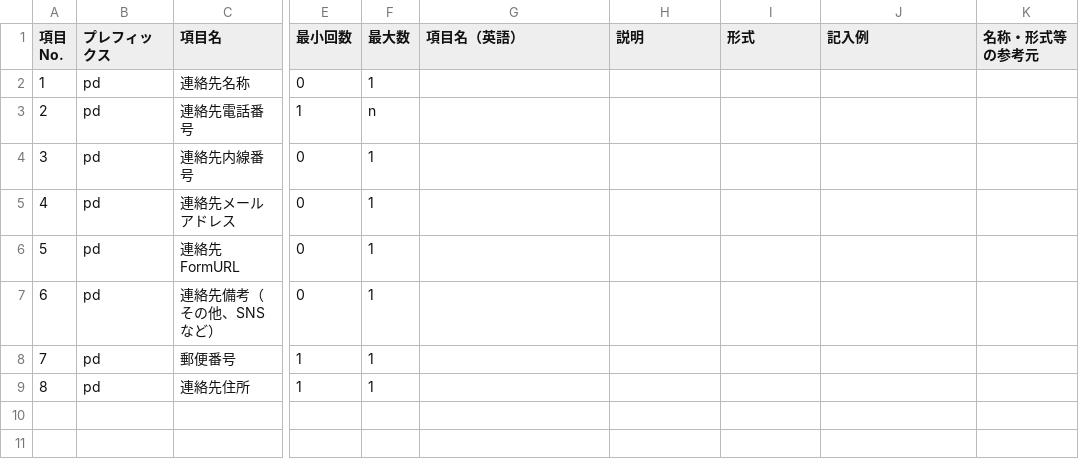
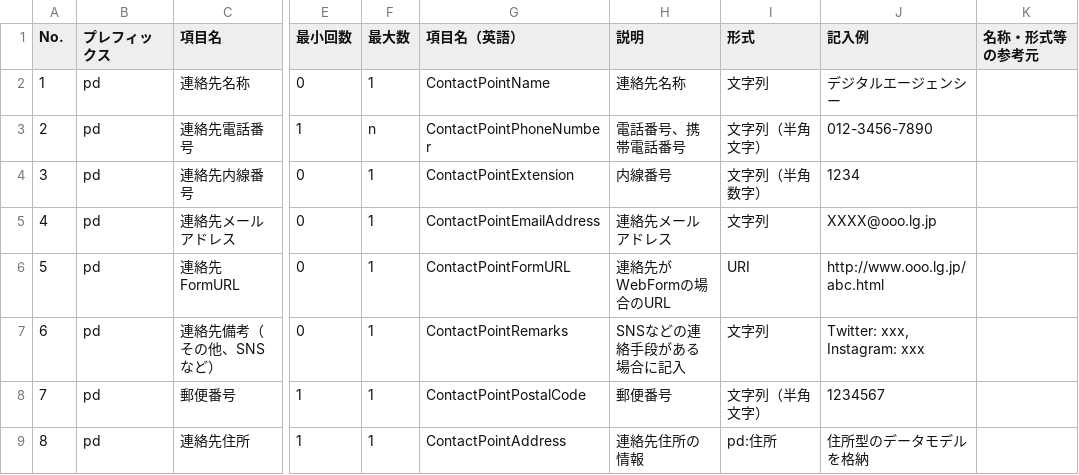
Before and after one commit to JDA-DM/GIF, a CSV file: misc/script/dmd_excel_to_csv/dmd_csv/個人連絡先.csv, drawn as a sheet; only a part is shown, gaps mark what is left out; ↵ is a line break in a cell; the diff names each change by its address in the sheet, - before the commit and + after, or states it on an @@ line.

```diff
--- a/misc/script/dmd_excel_to_csv/dmd_csv/個人連絡先.csv
+++ b/misc/script/dmd_excel_to_csv/dmd_csv/個人連絡先.csv
-A1: 項目 ↵ No.
+A1: No.
-G2 (項目名（英語）): (empty)
+G2 (項目名（英語）): ContactPointName
-H2 (説明): (empty)
+H2 (説明): 連絡先名称
-I2 (形式): (empty)
+I2 (形式): 文字列
-J2 (記入例): (empty)
+J2 (記入例): デジタルエージェンシー
-G3 (項目名（英語）): (empty)
+G3 (項目名（英語）): ContactPointPhoneNumber
-H3 (説明): (empty)
+H3 (説明): 電話番号、携帯電話番号
-I3 (形式): (empty)
+I3 (形式): 文字列（半角文字）
-J3 (記入例): (empty)
+J3 (記入例): 012-3456-7890
-G4 (項目名（英語）): (empty)
+G4 (項目名（英語）): ContactPointExtension
-H4 (説明): (empty)
+H4 (説明): 内線番号
-I4 (形式): (empty)
+I4 (形式): 文字列（半角数字）
-J4 (記入例): (empty)
+J4 (記入例): 1234
-G5 (項目名（英語）): (empty)
+G5 (項目名（英語）): ContactPointEmailAddress
-H5 (説明): (empty)
+H5 (説明): 連絡先メールアドレス
-I5 (形式): (empty)
+I5 (形式): 文字列
-J5 (記入例): (empty)
+J5 (記入例): XXXX@ooo.lg.jp
-G6 (項目名（英語）): (empty)
+G6 (項目名（英語）): ContactPointFormURL
-H6 (説明): (empty)
+H6 (説明): 連絡先がWebFormの場合のURL
-I6 (形式): (empty)
+I6 (形式): URI
-J6 (記入例): (empty)
+J6 (記入例): http://www.ooo.lg.jp/abc.html
-G7 (項目名（英語）): (empty)
+G7 (項目名（英語）): ContactPointRemarks
-H7 (説明): (empty)
+H7 (説明): SNSなどの連絡手段がある場合に記入
-I7 (形式): (empty)
+I7 (形式): 文字列
-J7 (記入例): (empty)
+J7 (記入例): Twitter: xxx, Instagram: xxx
-G8 (項目名（英語）): (empty)
+G8 (項目名（英語）): ContactPointPostalCode
-H8 (説明): (empty)
+H8 (説明): 郵便番号
-I8 (形式): (empty)
+I8 (形式): 文字列（半角文字）
-J8 (記入例): (empty)
+J8 (記入例): 1234567
-G9 (項目名（英語）): (empty)
+G9 (項目名（英語）): ContactPointAddress
-H9 (説明): (empty)
+H9 (説明): 連絡先住所の情報
-I9 (形式): (empty)
+I9 (形式): pd:住所
-J9 (記入例): (empty)
+J9 (記入例): 住所型のデータモデルを格納
```
Also changed, not shown: misc/script/dmd_excel_to_csv/dmd_csv/ID情報型.csv, misc/script/dmd_excel_to_csv/dmd_csv/アクセシビリティ.csv, 10 other files.
